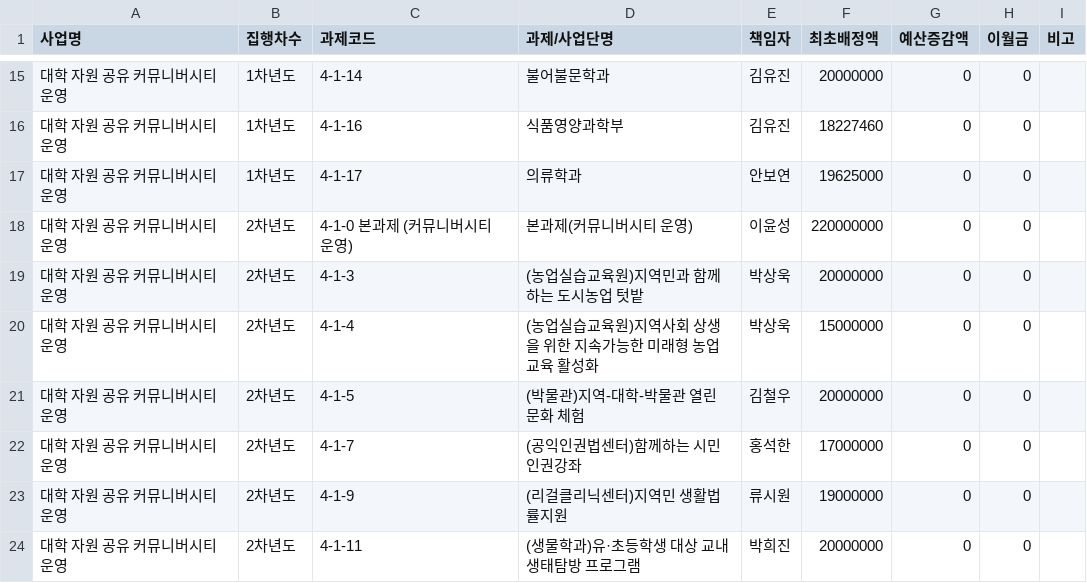
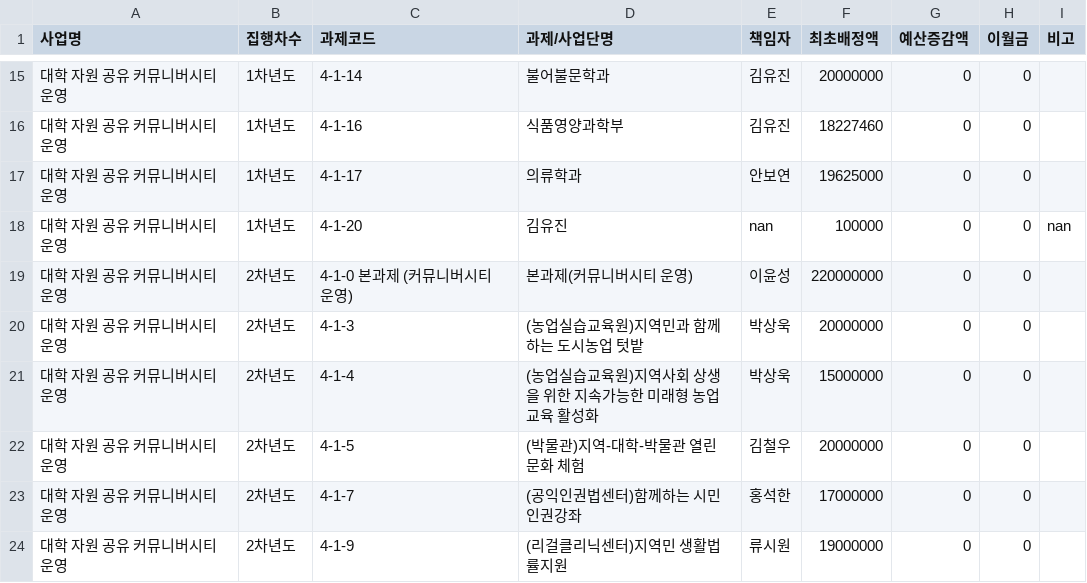
Before and after one commit to jcg8206/ANCHOR_JNU, a CSV file: budget_projects.csv, drawn as a sheet; only a part is shown, gaps mark what is left out; the shorter side is filled out with more unchanged rows; the diff names each change by its address in the sheet, - before the commit and + after, or states it on an @@ line.

Commit message:
Auto-update budget_projects.csv [2026-08-11 10:29:46]

```diff
--- a/budget_projects.csv
+++ b/budget_projects.csv
+row 18: 대학 자원 공유 커뮤니버시티 운영 | 1차년도 | 4-1-20 | 김유진 | nan | 100000 | 0 | 0 | nan
```
